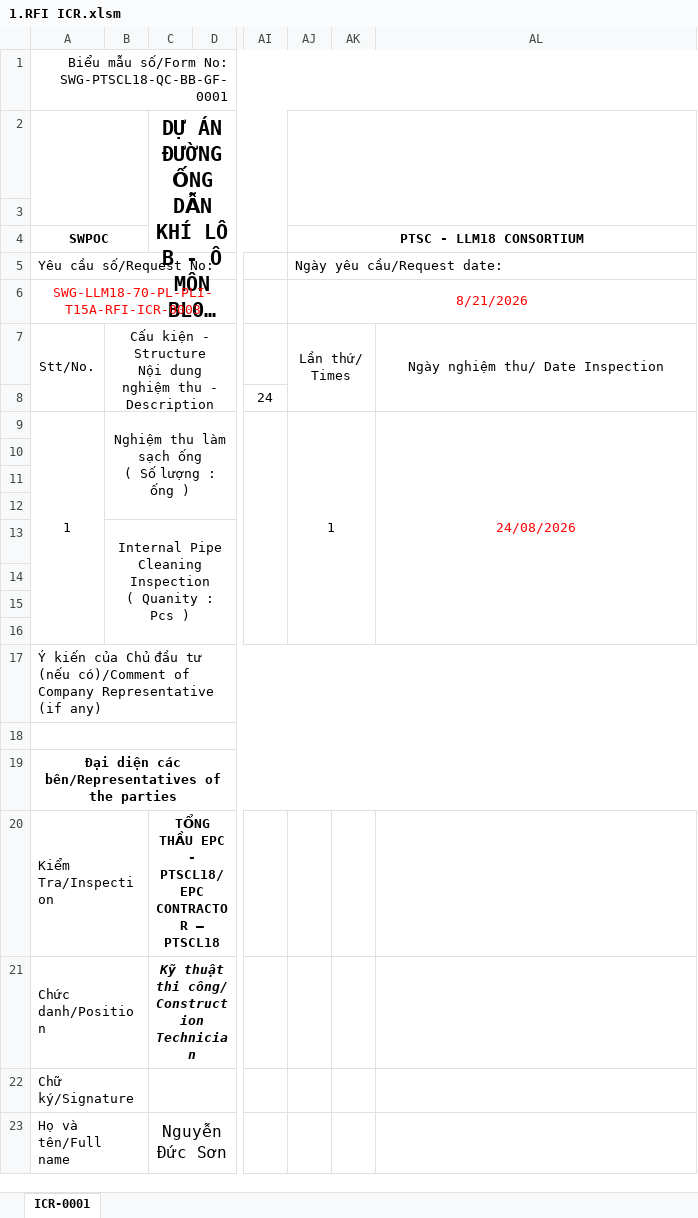
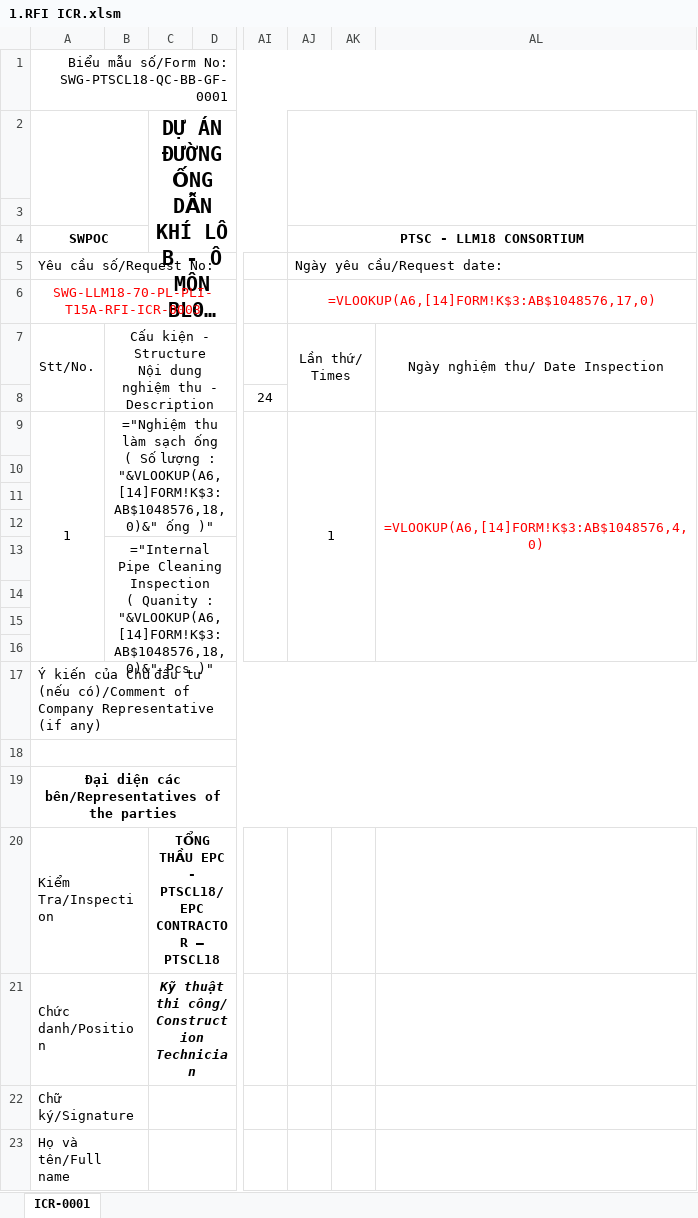
Before and after one commit to letruong28491-dotcom/Fome-rp-rfi-block-b, an Excel workbook: Fome_Sites/TTC11/RFI/1.RFI ICR.xlsm, sheet ICR-0001, drawn as a sheet; only a part is shown, gaps mark what is left out; long unchanged cells end in …; values as stored, in another font and other column widths than the file's, no borders; formulas without a stored value are shown as written; charts and pictures not drawn; ↵ is a line break in a cell; the diff names each change by its address in the sheet, - before the commit and + after, or states it on an @@ line.

```diff
--- a/Fome_Sites/TTC11/RFI/1.RFI ICR.xlsm (sheet ICR-0001)
+++ b/Fome_Sites/TTC11/RFI/1.RFI ICR.xlsm (sheet ICR-0001)
-AJ6 (PTSC - LLM18 CONSORTIUM): 8/21/2026
+AJ6 (PTSC - LLM18 CONSORTIUM): =VLOOKUP(A6,[14]FORM!K$3:AB$1048576,17,0)
-B9: Nghiệm thu làm sạch ống ↵ ( Số lượng : ống )
+B9: ="Nghiệm thu làm sạch ống ↵ ( Số lượng : "&VLOOKUP(A6,[14]FORM!K$3:AB$1048576,18,0)&" ống )"
-AL9: 24/08/2026
+AL9: =VLOOKUP(A6,[14]FORM!K$3:AB$1048576,4,0)
-B13: Internal Pipe Cleaning Inspection ↵ ( Quanity : Pcs )
+B13: ="Internal Pipe Cleaning Inspection ↵ ( Quanity : "&VLOOKUP(A6,[14]FORM!K$3:AB$1048576,18,0)&" Pcs )"
-C23: Nguyễn Đức Sơn
+C23: (empty)
```
Also changed, not shown: charts or pictures, Fome_Sites/TTC15/RFI/1.RFI ICR.xlsm, Fome_Sites/TTC15/RP/11.RP -PPP.xlsx, 57 other files.
